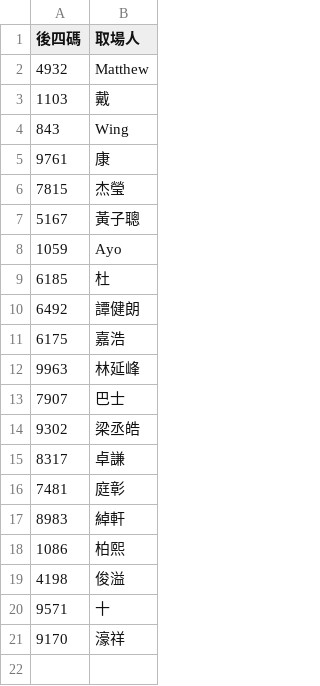
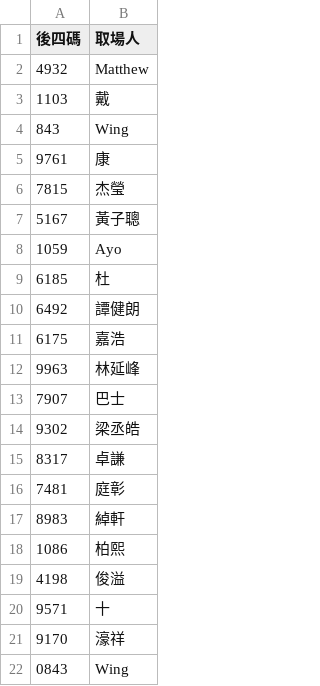
Before and after one commit to adidasracket-Lao/sports-court-booking, a CSV file: 取場人對照表.csv, drawn as a sheet.

```diff
--- a/取場人對照表.csv
+++ b/取場人對照表.csv
@@ -21 +21,2 @@
 9170,濠祥
+0843,Wing
```
Also changed, not shown: 場地租用資料.csv, 4 other files.
